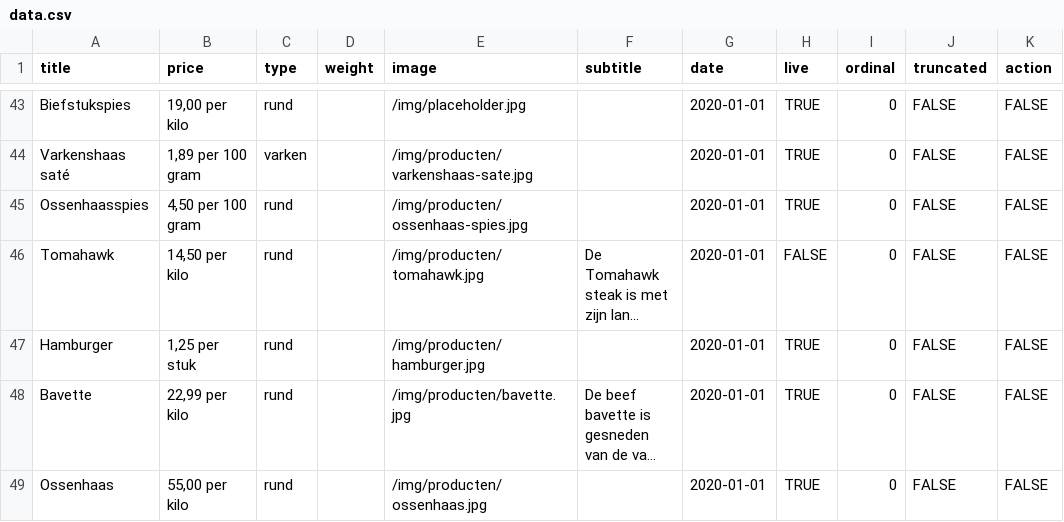
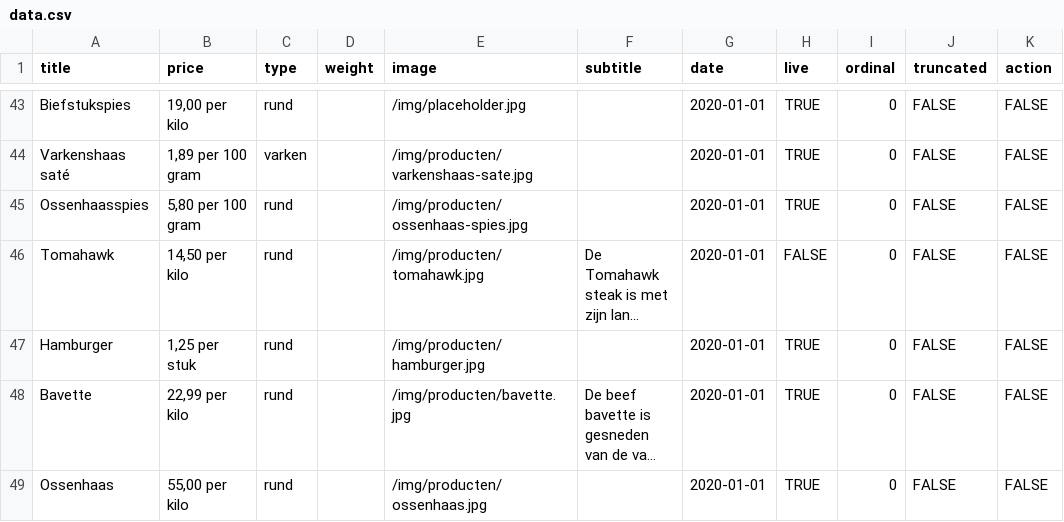
Before and after one commit to stefadinho/SmokeyJohnny_, a CSV file: assortiment/data.csv, drawn as a sheet; only a part is shown, gaps mark what is left out; long unchanged cells end in …; the diff covers the shown part only; the diff names each change by its address in the sheet, - before the commit and + after, or states it on an @@ line.

Commit message:
Updated prices.

```diff
--- a/assortiment/data.csv
+++ b/assortiment/data.csv
-B45 (price): 4,50 per 100 gram
+B45 (price): 5,80 per 100 gram
```
Also changed, not shown: 8 edited cells elsewhere in this file.
